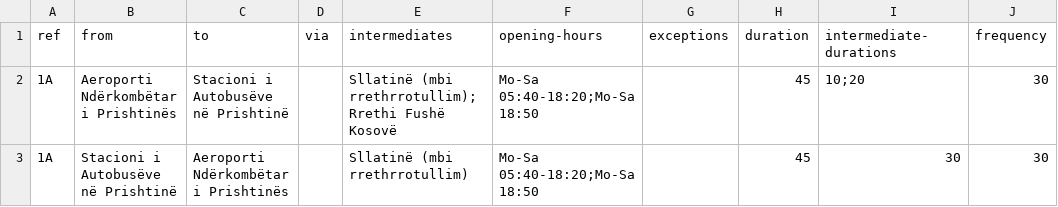
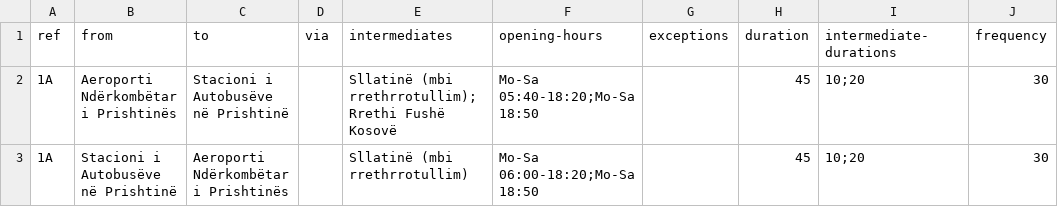
Before and after one commit to pomodoren/open-pt-info, a CSV file: results/frequency2timetable/prishtina/frequencies.csv, drawn as a sheet.

```diff
--- a/results/frequency2timetable/prishtina/frequencies.csv
+++ b/results/frequency2timetable/prishtina/frequencies.csv
@@ -2,2 +2,2 @@ ref,from,to,via,intermediates,opening-hours,exceptions,duration,intermediate-dur
 1A,Aeroporti Ndërkombëtar i Prishtinës,Stacioni i Autobusëve në Prishtinë,,Sllatinë (mbi rrethrrotullim);Rrethi Fushë Kosovë,Mo-Sa 05:40-18:20;Mo-Sa 18:50,,45,10;20,30
-1A,Stacioni i Autobusëve në Prishtinë,Aeroporti Ndërkombëtar i Prishtinës,,Sllatinë (mbi rrethrrotullim),Mo-Sa 05:40-18:20;Mo-Sa 18:50,,45,30,30
+1A,Stacioni i Autobusëve në Prishtinë,Aeroporti Ndërkombëtar i Prishtinës,,Sllatinë (mbi rrethrrotullim),Mo-Sa 06:00-18:20;Mo-Sa 18:50,,45,10;20,30
```
Also changed, not shown: results/frequency2timetable/tirana/frequencies.csv, 10 other files.
